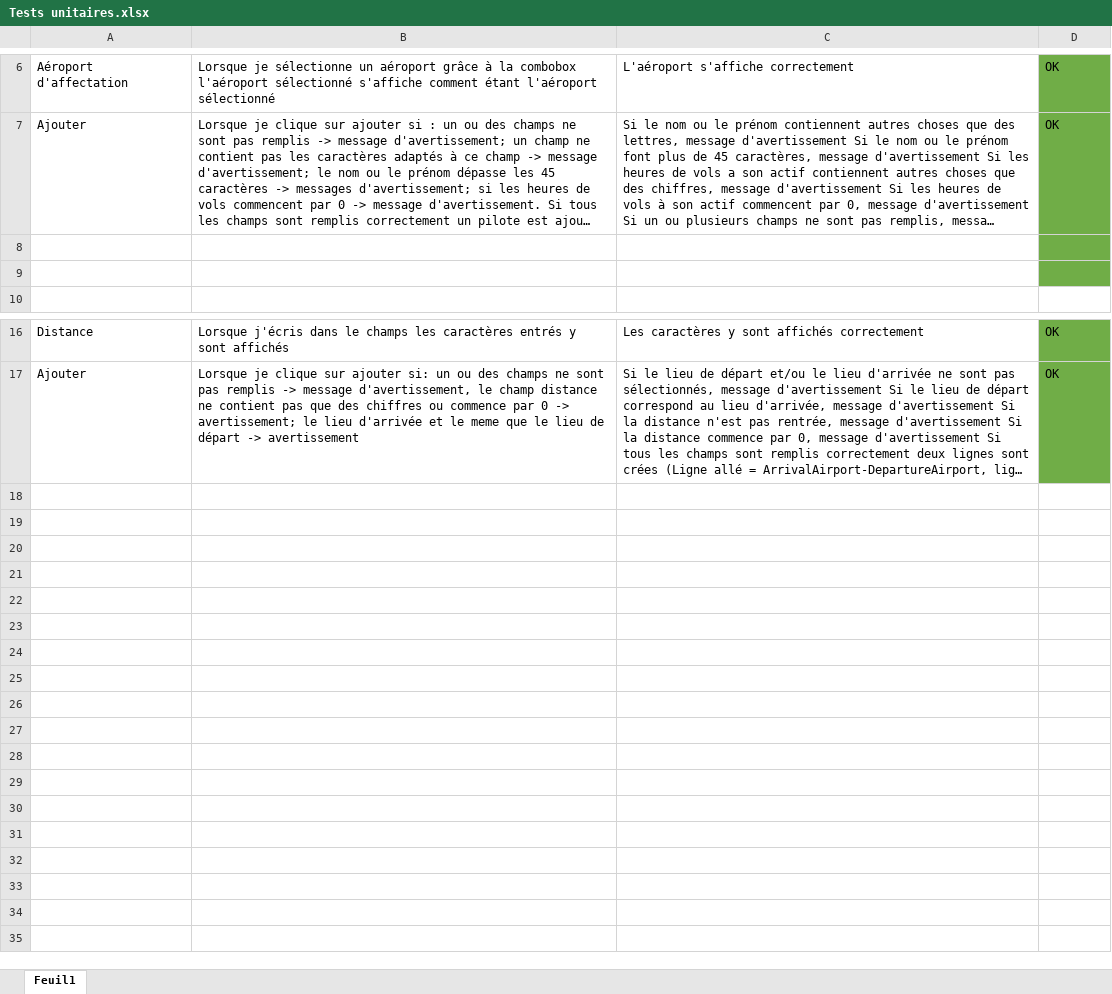
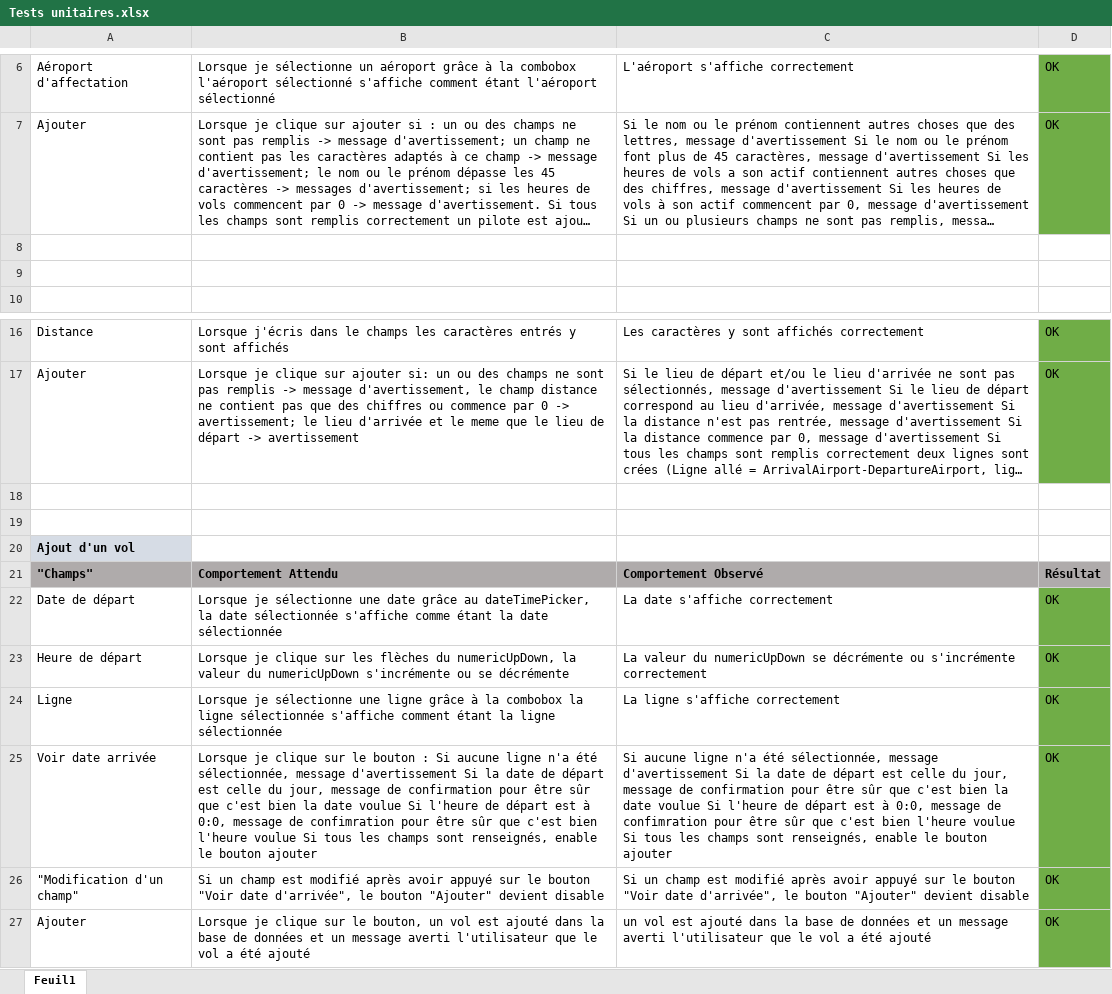
Before and after one commit to L-Gianinetti/TPI, an Excel workbook: Documentation/Tests unitaire/Tests unitaires.xlsx, sheet Feuil1, drawn as a sheet; only a part is shown, gaps mark what is left out; long unchanged cells end in …; values as stored, in another font and other column widths than the file's, no borders; the diff names each change by its address in the sheet, - before the commit and + after, or states it on an @@ line.

Commit message:
Ajout d'un vol terminé, affichage pilote

```diff
--- a/Documentation/Tests unitaire/Tests unitaires.xlsx (sheet Feuil1)
+++ b/Documentation/Tests unitaire/Tests unitaires.xlsx (sheet Feuil1)
-D8:D9 fill: #70AD47
+D8:D9 fill: none
+row 18: (empty)
+row 19: (empty)
+row 20: Ajout d'un vol
+row 21: "Champs" | Comportement Attendu | Comportement Observé | Résultat
+row 22: Date de départ | Lorsque je sélectionne une date grâce au dateTimePicker, la date sélectionnée s'affiche comme étant la date sélectionnée | La date s'affiche correctement | OK
+row 23: Heure de départ | Lorsque je clique sur les flèches du numericUpDown, la valeur du numericUpDown s'incrémente ou se décrémente | La valeur du numericUpDown se décrémente ou s'incrémente correctement | OK
+row 24: Ligne | Lorsque je sélectionne une ligne grâce à la combobox la ligne sélectionnée s'affiche comment étant la ligne sélectionnée | La ligne s'affiche correctement | OK
+row 25: Voir date arrivée | Lorsque je clique sur le bouton : Si aucune ligne n'a été sélectionnée, message d'avertissement Si la date de départ est celle du jour, message de confirmation pour être sûr que c'est bien la date voulue Si l'heure de départ est à 0:0, message de confimration pour être sûr que c'est bien l'heure voulue Si tous les champs sont renseignés, enable le bouton ajouter | Si aucune ligne n'a été sélectionnée, message d'avertissement Si la date de départ est celle du jour, message de confirmation pour être sûr que c'est bien la date voulue Si l'heure de départ est à 0:0, message de confimration pour être sûr que c'est bien l'heure voulue Si tous les champs sont renseignés, enable le bouton ajouter | OK
+row 26: "Modification d'un champ" | Si un champ est modifié après avoir appuyé sur le bouton "Voir date d'arrivée", le bouton "Ajouter" devient disable | Si un champ est modifié après avoir appuyé sur le bouton "Voir date d'arrivée", le bouton "Ajouter" devient disable | OK
+row 27: Ajouter | Lorsque je clique sur le bouton, un vol est ajouté dans la base de données et un message averti l'utilisateur que le vol a été ajouté | un vol est ajouté dans la base de données et un message averti l'utilisateur que le vol a été ajouté | OK
```
Also changed, not shown: Documentation/Planification JournalDeTravail/Journal de travail.xlsm, 13 other files.
